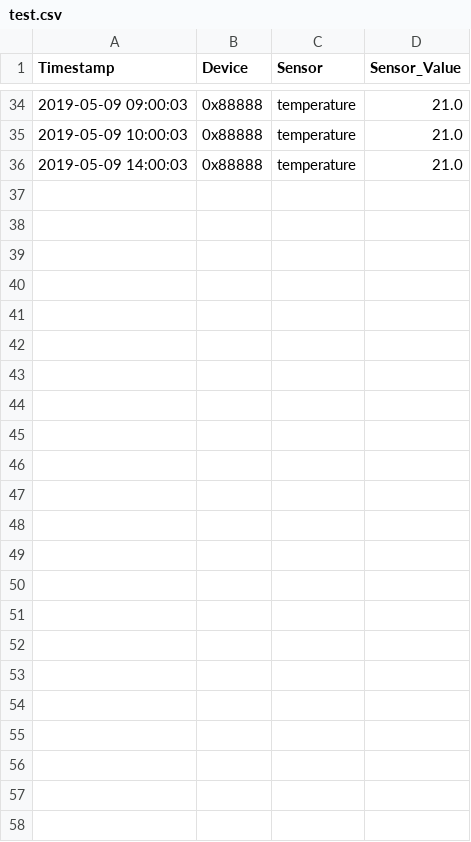
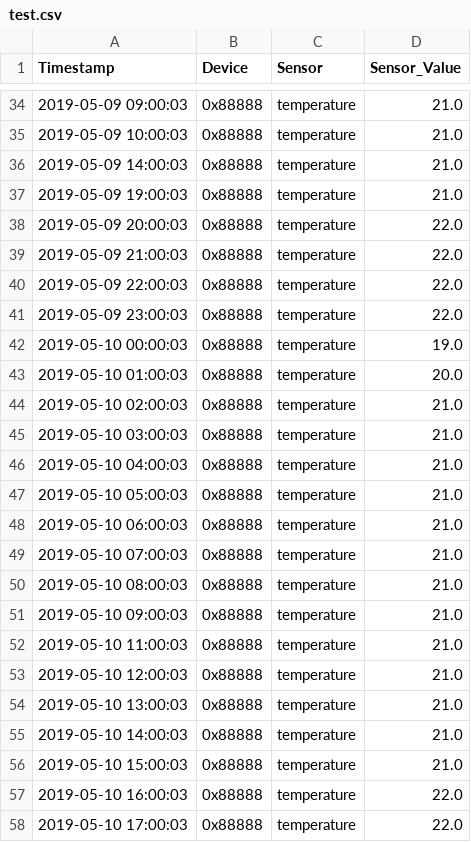
Before and after one commit to stanman71/Miranda, a CSV file: csv/test.csv, drawn as a sheet; only a part is shown, gaps mark what is left out.

```diff
--- a/csv/test.csv
+++ b/csv/test.csv
@@ -36 +36,23 @@ Timestamp,Device,Sensor,Sensor_Value
 2019-05-09 14:00:03,0x88888,temperature,21.0
+2019-05-09 19:00:03,0x88888,temperature,21.0
+2019-05-09 20:00:03,0x88888,temperature,22.0
+2019-05-09 21:00:03,0x88888,temperature,22.0
+2019-05-09 22:00:03,0x88888,temperature,22.0
+2019-05-09 23:00:03,0x88888,temperature,22.0
+2019-05-10 00:00:03,0x88888,temperature,19.0
+2019-05-10 01:00:03,0x88888,temperature,20.0
+2019-05-10 02:00:03,0x88888,temperature,21.0
+2019-05-10 03:00:03,0x88888,temperature,21.0
+2019-05-10 04:00:03,0x88888,temperature,21.0
+2019-05-10 05:00:03,0x88888,temperature,21.0
+2019-05-10 06:00:03,0x88888,temperature,21.0
+2019-05-10 07:00:03,0x88888,temperature,21.0
+2019-05-10 08:00:03,0x88888,temperature,21.0
+2019-05-10 09:00:03,0x88888,temperature,21.0
+2019-05-10 11:00:03,0x88888,temperature,21.0
+2019-05-10 12:00:03,0x88888,temperature,21.0
+2019-05-10 13:00:03,0x88888,temperature,21.0
+2019-05-10 14:00:03,0x88888,temperature,21.0
+2019-05-10 15:00:03,0x88888,temperature,21.0
+2019-05-10 16:00:03,0x88888,temperature,22.0
+2019-05-10 17:00:03,0x88888,temperature,22.0
```
Also changed, not shown: csv/aqara.csv, 21 other files.
